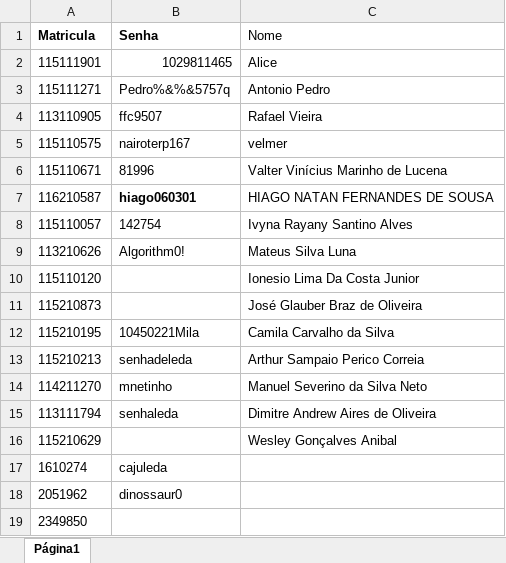
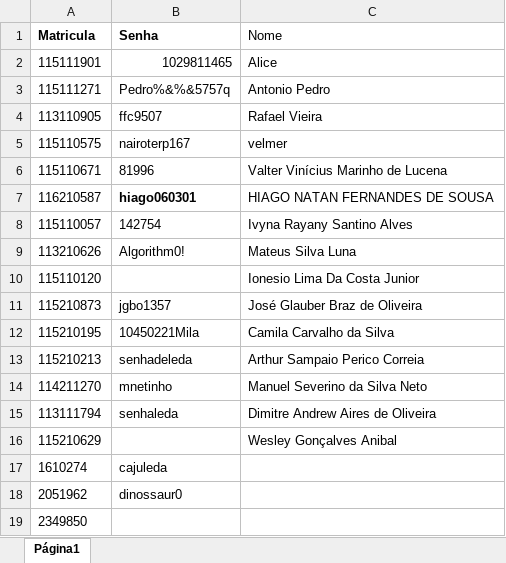
Before and after one commit to adalbertocajueiro/leda-tools, an Excel workbook: leda-submission-server/conf/Senhas.xlsx, sheet Página1, drawn as a sheet; values as stored, in another font and other column widths than the file's, no borders; charts and pictures not drawn; the diff names each change by its address in the sheet, - before the commit and + after, or states it on an @@ line.

Commit message:
Atualização das senhas e melhoria no reconhecimento da quantidade de turmas e de

```diff
--- a/leda-submission-server/conf/Senhas.xlsx (sheet Página1)
+++ b/leda-submission-server/conf/Senhas.xlsx (sheet Página1)
-B11 (Senha): (empty)
+B11 (Senha): jgbo1357
```
Also changed, not shown: 7 other files.
